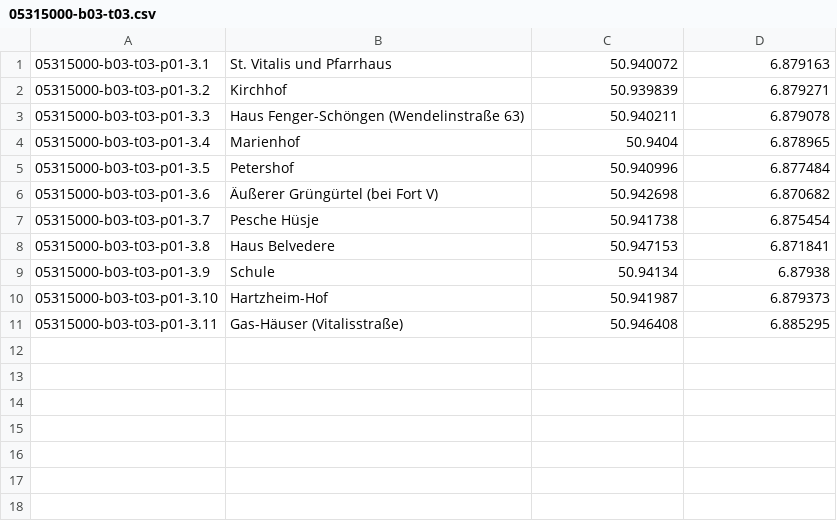
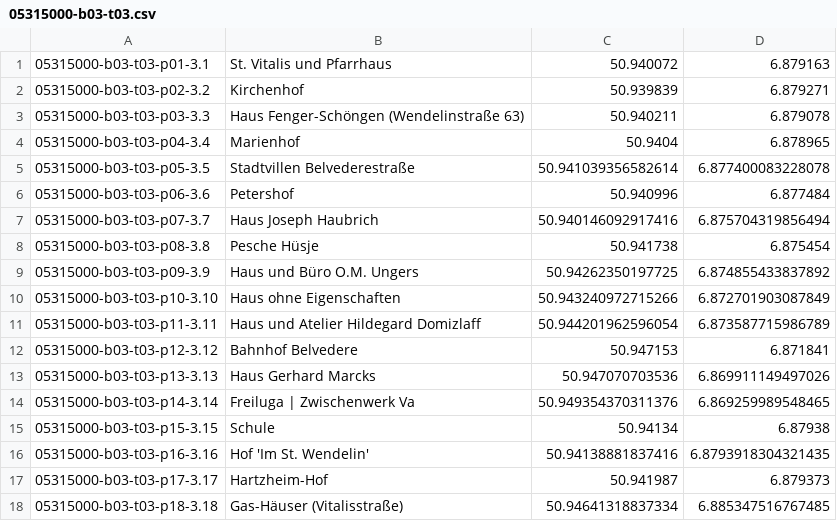
Before and after one commit to weberius/kulturpfadservice, a CSV file: src/main/resources/05315000-b03-t03.csv, drawn as a sheet.

Commit message:
Data for tour b3-t3 #26

```diff
--- a/src/main/resources/05315000-b03-t03.csv
+++ b/src/main/resources/05315000-b03-t03.csv
@@ -1,11 +1,18 @@
 05315000-b03-t03-p01-3.1;St. Vitalis und Pfarrhaus;50.940072;6.879163
-05315000-b03-t03-p01-3.2;Kirchhof;50.939839;6.879271
-05315000-b03-t03-p01-3.3;Haus Fenger-Schöngen (Wendelinstraße 63);50.940211;6.879078
-05315000-b03-t03-p01-3.4;Marienhof;50.9404;6.878965
-05315000-b03-t03-p01-3.5;Petershof;50.940996;6.877484
-05315000-b03-t03-p01-3.6;Äußerer Grüngürtel (bei Fort V);50.942698;6.870682
-05315000-b03-t03-p01-3.7;Pesche Hüsje;50.941738;6.875454
-05315000-b03-t03-p01-3.8;Haus Belvedere;50.947153;6.871841
-05315000-b03-t03-p01-3.9;Schule;50.94134;6.87938
-05315000-b03-t03-p01-3.10;Hartzheim-Hof;50.941987;6.879373
-05315000-b03-t03-p01-3.11;Gas-Häuser (Vitalisstraße);50.946408;6.885295
+05315000-b03-t03-p02-3.2;Kirchenhof;50.939839;6.879271
+05315000-b03-t03-p03-3.3;Haus Fenger-Schöngen (Wendelinstraße 63);50.940211;6.879078
+05315000-b03-t03-p04-3.4;Marienhof;50.9404;6.878965
+05315000-b03-t03-p05-3.5;Stadtvillen Belvederestraße;50.941039356582614;6.877400083228078
+05315000-b03-t03-p06-3.6;Petershof;50.940996;6.877484
+05315000-b03-t03-p07-3.7;Haus Joseph Haubrich;50.940146092917416;6.875704319856494
+05315000-b03-t03-p08-3.8;Pesche Hüsje;50.941738;6.875454
+05315000-b03-t03-p09-3.9;Haus und Büro O.M. Ungers;50.94262350197725;6.874855433837892
+05315000-b03-t03-p10-3.10;Haus ohne Eigenschaften;50.943240972715266;6.872701903087849
+05315000-b03-t03-p11-3.11;Haus und Atelier Hildegard Domizlaff;50.944201962596054;6.873587715986789
+05315000-b03-t03-p12-3.12;Bahnhof Belvedere;50.947153;6.871841
+05315000-b03-t03-p13-3.13;Haus Gerhard Marcks;50.947070703536;6.869911149497026
+05315000-b03-t03-p14-3.14;Freiluga | Zwischenwerk Va;50.949354370311376;6.869259989548465
+05315000-b03-t03-p15-3.15;Schule;50.94134;6.87938
+05315000-b03-t03-p16-3.16;Hof 'Im St. Wendelin';50.94138881837416;6.8793918304321435
+05315000-b03-t03-p17-3.17;Hartzheim-Hof;50.941987;6.879373
+05315000-b03-t03-p18-3.18;Gas-Häuser (Vitalisstraße);50.94641318837334;6.885347516767485
```
Also changed, not shown: 28 other files.
